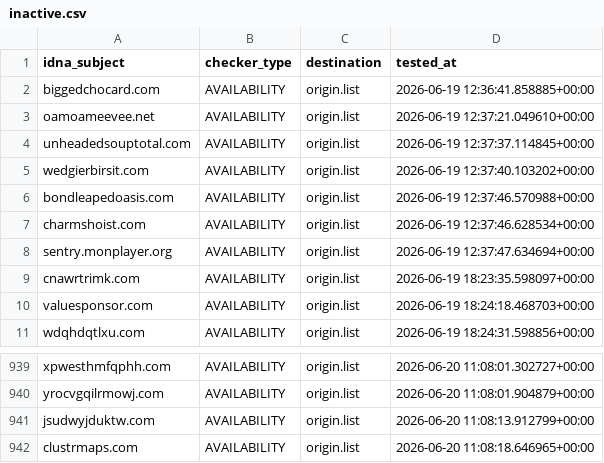
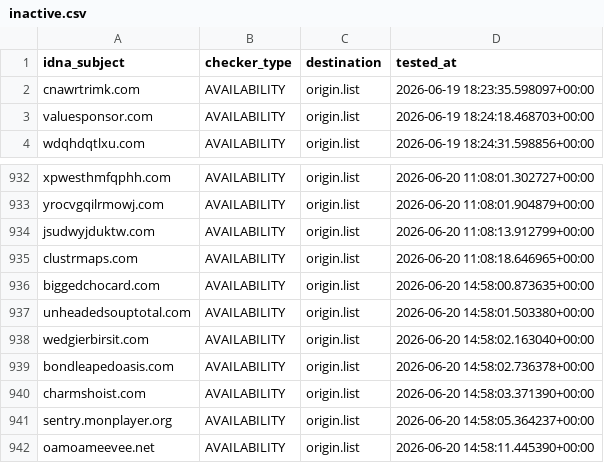
Before and after one commit to bigdargon/hostsVN-dead-hosts, a CSV file: .pyfunceble/inactive.csv, drawn as a sheet; only a part is shown, gaps mark what is left out.

```diff
--- a/.pyfunceble/inactive.csv
+++ b/.pyfunceble/inactive.csv
@@ -1,9 +1,2 @@
 idna_subject,checker_type,destination,tested_at
-biggedchocard.com,AVAILABILITY,origin.list,2026-06-19 12:36:41.858885+00:00
-oamoameevee.net,AVAILABILITY,origin.list,2026-06-19 12:37:21.049610+00:00
-unheadedsouptotal.com,AVAILABILITY,origin.list,2026-06-19 12:37:37.114845+00:00
-wedgierbirsit.com,AVAILABILITY,origin.list,2026-06-19 12:37:40.103202+00:00
-bondleapedoasis.com,AVAILABILITY,origin.list,2026-06-19 12:37:46.570988+00:00
-charmshoist.com,AVAILABILITY,origin.list,2026-06-19 12:37:46.628534+00:00
-sentry.monplayer.org,AVAILABILITY,origin.list,2026-06-19 12:37:47.634694+00:00
 cnawrtrimk.com,AVAILABILITY,origin.list,2026-06-19 18:23:35.598097+00:00
@@ -942 +935,8 @@ jsudwyjduktw.com,AVAILABILITY,origin.list,2026-06-20 11:08:13.912799+00:00
 clustrmaps.com,AVAILABILITY,origin.list,2026-06-20 11:08:18.646965+00:00
+biggedchocard.com,AVAILABILITY,origin.list,2026-06-20 14:58:00.873635+00:00
+unheadedsouptotal.com,AVAILABILITY,origin.list,2026-06-20 14:58:01.503380+00:00
+wedgierbirsit.com,AVAILABILITY,origin.list,2026-06-20 14:58:02.163040+00:00
+bondleapedoasis.com,AVAILABILITY,origin.list,2026-06-20 14:58:02.736378+00:00
+charmshoist.com,AVAILABILITY,origin.list,2026-06-20 14:58:03.371390+00:00
+sentry.monplayer.org,AVAILABILITY,origin.list,2026-06-20 14:58:05.364237+00:00
+oamoameevee.net,AVAILABILITY,origin.list,2026-06-20 14:58:11.445390+00:00
```
Also changed, not shown: 15 other files.
